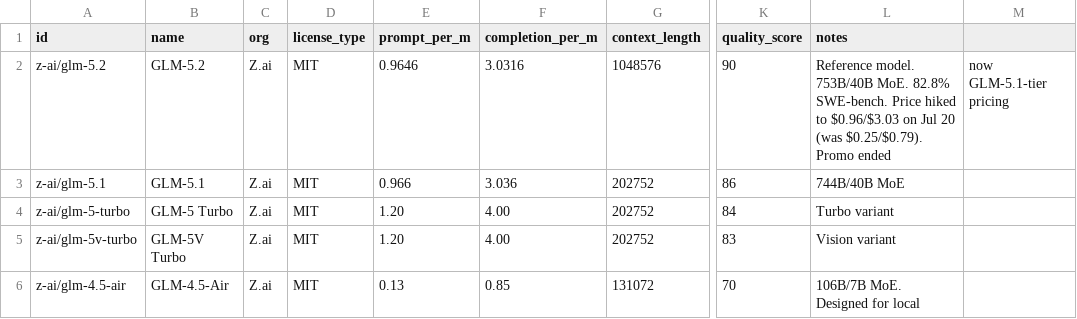
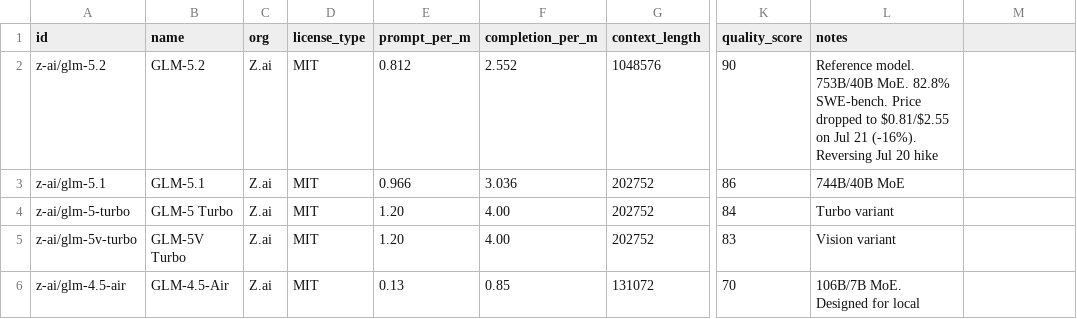
Before and after one commit to startakovsky/llm-model-tracker, a CSV file: models.csv, drawn as a sheet; only a part is shown, gaps mark what is left out; the diff covers the shown part only; the diff names each change by its address in the sheet, - before the commit and + after, or states it on an @@ line.

Commit message:
Daily update: 2026-07-21 — LongCat 2.0 now live on OpenRouter ($0.30/$1.20). Price changes: GLM-5.2 -16% (reversing Jul 20 hike), Gemma 4 31B reverted to $0.12/$0.37, Tencent Hy3 -30%, Qwen3 Next 80B completion -29%, Nemotron 3 Super mixed, DeepSeek V4 Flash -4%, Kimi K2.7 Code -4%. No new models

```diff
--- a/models.csv
+++ b/models.csv
-E2 (prompt_per_m): 0.9646
+E2 (prompt_per_m): 0.812
-F2 (completion_per_m): 3.0316
+F2 (completion_per_m): 2.552
-L2 (notes): …SWE-bench. Price hiked to $0.96/$3.03 on Jul 20 (was $0.25/$0.79). Promo ended
+L2 (notes): …SWE-bench. Price dropped to $0.81/$2.55 on Jul 21 (-16%). Reversing Jul 20 hike
-M2: now GLM-5.1-tier pricing
+M2: (empty)
```
Also changed, not shown: 23 edited cells elsewhere in this file, 5 other files.
